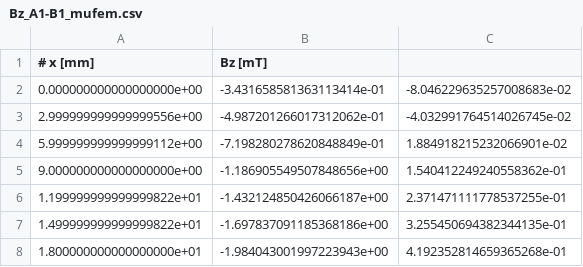
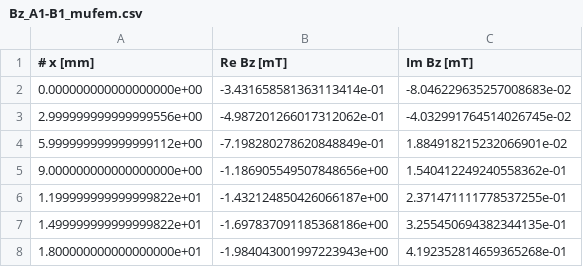
Before and after one commit to Raiden-Numerics/mufem, a CSV file: Electromagnetics/Compumag-Team7-Asymmetrical-Conductor-with-a-Hole/results/Bz_A1-B1_mufem.csv, drawn as a sheet; only a part is shown.

```diff
--- a/Electromagnetics/Compumag-Team7-Asymmetrical-Conductor-with-a-Hole/results/Bz_A1-B1_mufem.csv
+++ b/Electromagnetics/Compumag-Team7-Asymmetrical-Conductor-with-a-Hole/results/Bz_A1-B1_mufem.csv
@@ -1,2 +1,2 @@
-# x [mm], Bz [mT]
+# x [mm], Re Bz [mT], Im Bz [mT]
 0.000000000000000000e+00,-3.431658581363113414e-01,-8.046229635257008683e-02
```
Also changed, not shown: Electromagnetics/Compumag-Team7-Asymmetrical-Conductor-with-a-Hole/results/Bz_A2-B2_mufem.csv, Thermal/Guenin_2011_Heat_Transfer_Electronic_Design/data/Die_Temperature_Reference.csv, 36 other files.
